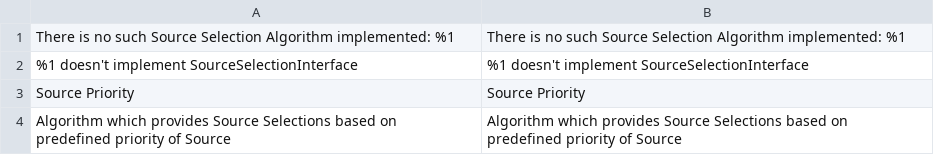
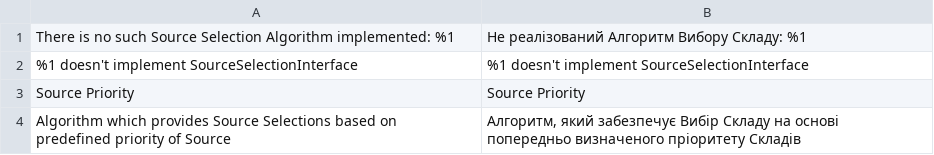
Before and after one commit to magento-l10n/i18n-msi, a CSV file: app/code/Magento/InventorySourceSelectionApi/i18n/uk_UA.csv, drawn as a sheet.

Commit message:
New translations __.csv (Ukrainian)

```diff
--- a/app/code/Magento/InventorySourceSelectionApi/i18n/uk_UA.csv
+++ b/app/code/Magento/InventorySourceSelectionApi/i18n/uk_UA.csv
@@ -1,4 +1,4 @@
-"There is no such Source Selection Algorithm implemented: %1","There is no such Source Selection Algorithm implemented: %1"
+"There is no such Source Selection Algorithm implemented: %1","Не реалізований Алгоритм Вибору Складу: %1"
 "%1 doesn't implement SourceSelectionInterface","%1 doesn't implement SourceSelectionInterface"
 "Source Priority","Source Priority"
-"Algorithm which provides Source Selections based on predefined priority of Source","Algorithm which provides Source Selections based on predefined priority of Source"
+"Algorithm which provides Source Selections based on predefined priority of Source","Алгоритм, який забезпечує Вибір Складу на основі попередньо визначеного пріоритету Складів"
```
